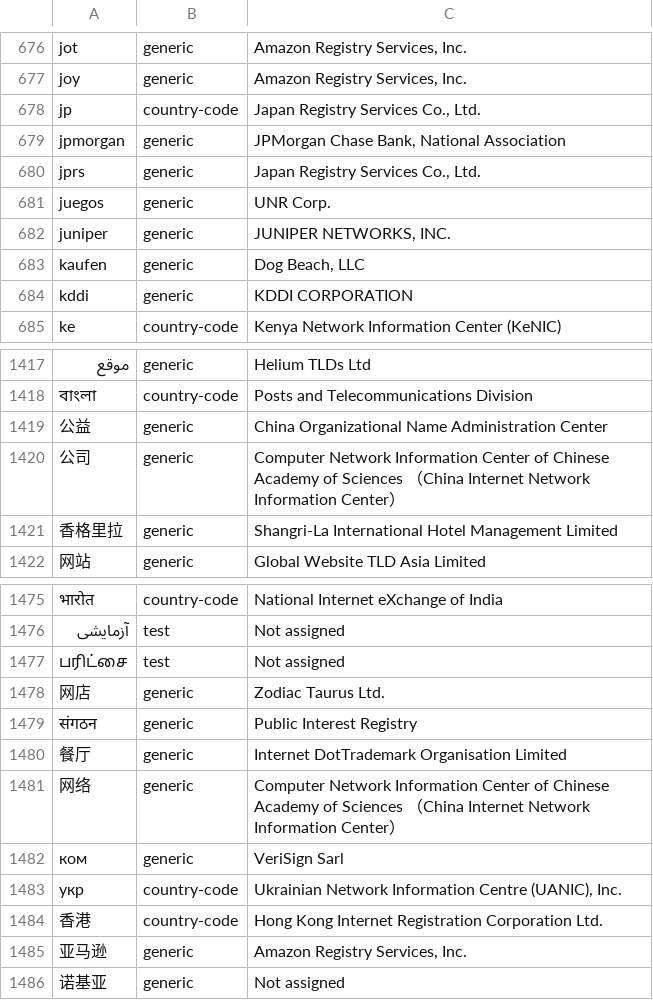
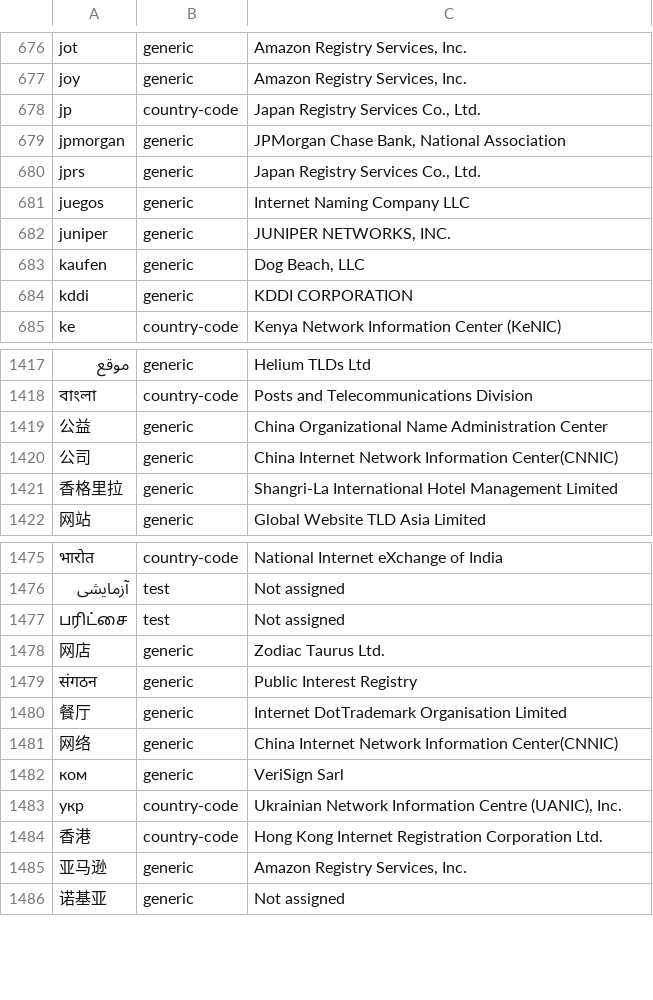
Before and after one commit to gh0stwizard/iana-tld-extractor, a CSV file: raw.csv, drawn as a sheet; only a part is shown, gaps mark what is left out.

```diff
--- a/raw.csv
+++ b/raw.csv
@@ -680,3 +680,3 @@
 "jprs","generic","Japan Registry Services Co., Ltd."
-"juegos","generic","UNR Corp."
+"juegos","generic","Internet Naming Company LLC"
 "juniper","generic","JUNIPER NETWORKS, INC."
@@ -1419,3 +1419,3 @@
 "公益","generic","China Organizational Name Administration Center"
-"公司","generic","Computer Network Information Center of Chinese Academy of Sciences （China Internet Network Information Center）"
+"公司","generic","China Internet Network Information Center(CNNIC)"
 "香格里拉","generic","Shangri-La International Hotel Management Limited"
@@ -1480,3 +1480,3 @@
 "餐厅","generic","Internet DotTrademark Organisation Limited"
-"网络","generic","Computer Network Information Center of Chinese Academy of Sciences （China Internet Network Information Center）"
+"网络","generic","China Internet Network Information Center(CNNIC)"
 "ком","generic","VeriSign Sarl"
```
Also changed, not shown: tld.csv.
